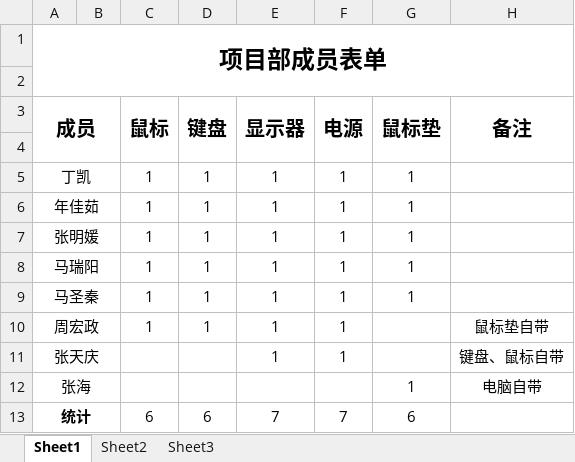
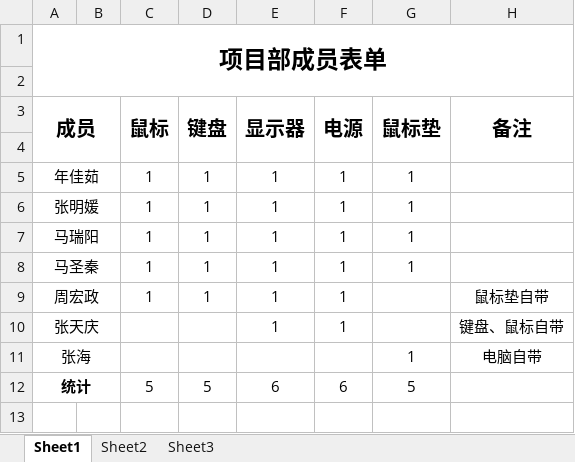
Before and after one commit to xiaozhoulee/project_team, an Excel workbook: equipment/项目部成员设备表单.xlsx, sheet Sheet1, drawn as a sheet; values as stored, in another font and other column widths than the file's, no borders; removed rows and columns are numbered as before the commit, all else as after; the diff names each change by its address in the sheet, - before the commit and + after, or states it on an @@ line.

```diff
--- a/equipment/项目部成员设备表单.xlsx (sheet Sheet1)
+++ b/equipment/项目部成员设备表单.xlsx (sheet Sheet1)
-row 5: 丁凯 |  | 1 | 1 | 1 | 1 | 1
-C12 (鼠标): 6
+C12 (鼠标): 5
-D12 (键盘): 6
+D12 (键盘): 5
-E12 (显示器): 7
+E12 (显示器): 6
-F12 (电源): 7
+F12 (电源): 6
-G12 (鼠标垫): 6
+G12 (鼠标垫): 5
```
Also changed, not shown: equipment/项目部人员分数.xlsx, 1 other file.
